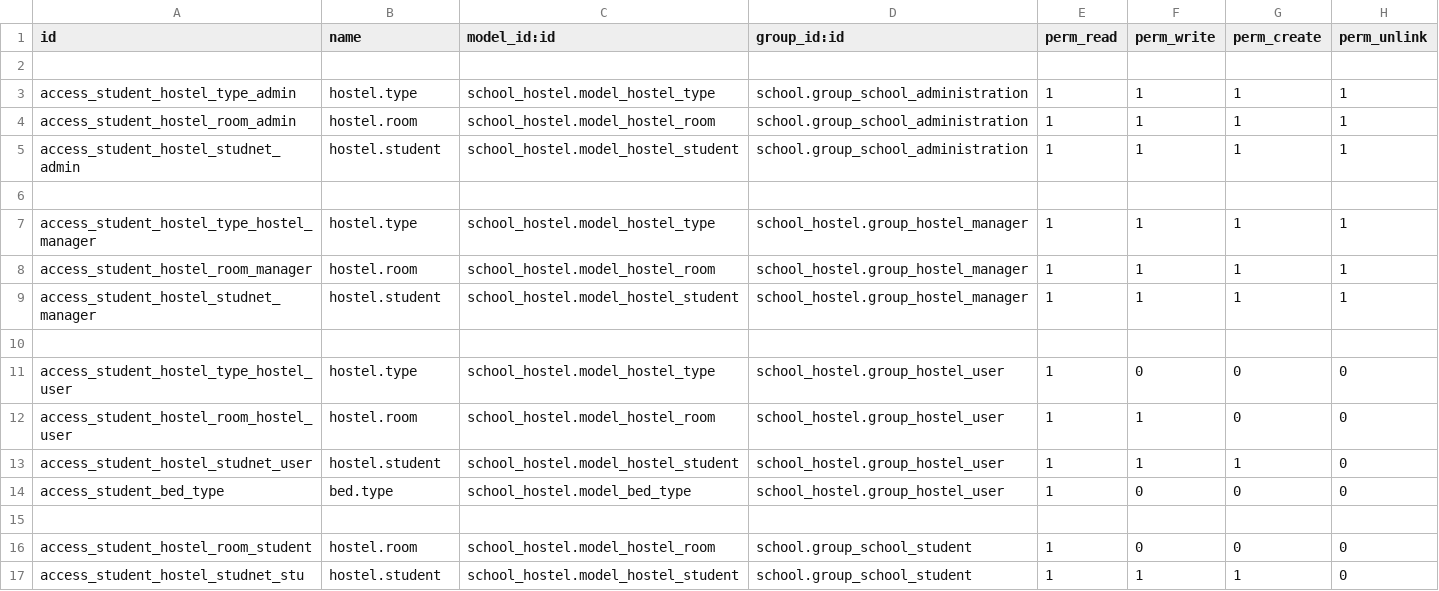
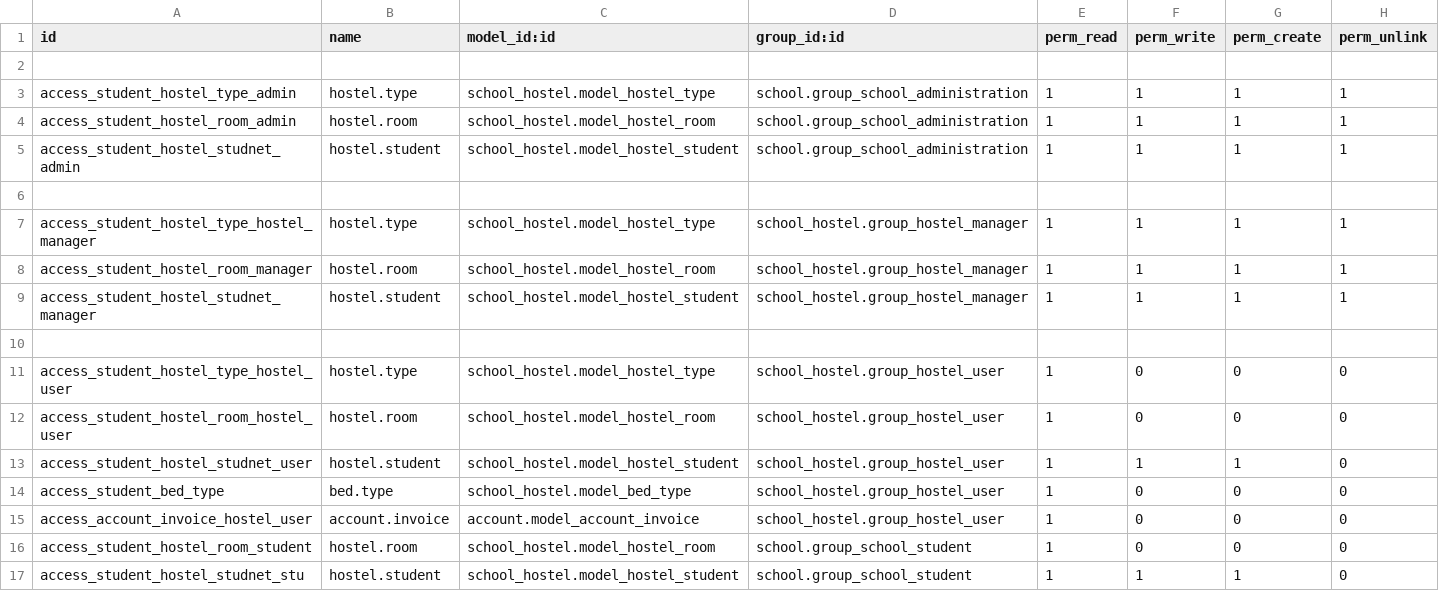
Before and after one commit to JayVora-SerpentCS/OdooEduERP, a CSV file: school_hostel/security/ir.model.access.csv, drawn as a sheet.

Commit message:
[IMP]improve security and demo data in transport module.

```diff
--- a/school_hostel/security/ir.model.access.csv
+++ b/school_hostel/security/ir.model.access.csv
@@ -11,6 +11,6 @@ access_student_hostel_studnet_manager,hostel.student,school_hostel.model_hostel_
 access_student_hostel_type_hostel_user,hostel.type,school_hostel.model_hostel_type,school_hostel.group_hostel_user,1,0,0,0
-access_student_hostel_room_hostel_user,hostel.room,school_hostel.model_hostel_room,school_hostel.group_hostel_user,1,1,0,0
+access_student_hostel_room_hostel_user,hostel.room,school_hostel.model_hostel_room,school_hostel.group_hostel_user,1,0,0,0
 access_student_hostel_studnet_user,hostel.student,school_hostel.model_hostel_student,school_hostel.group_hostel_user,1,1,1,0
 access_student_bed_type,bed.type,school_hostel.model_bed_type,school_hostel.group_hostel_user,1,0,0,0
-,,,,,,,
+access_account_invoice_hostel_user,account.invoice,account.model_account_invoice,school_hostel.group_hostel_user,1,0,0,0
 access_student_hostel_room_student,hostel.room,school_hostel.model_hostel_room,school.group_school_student,1,0,0,0
```
